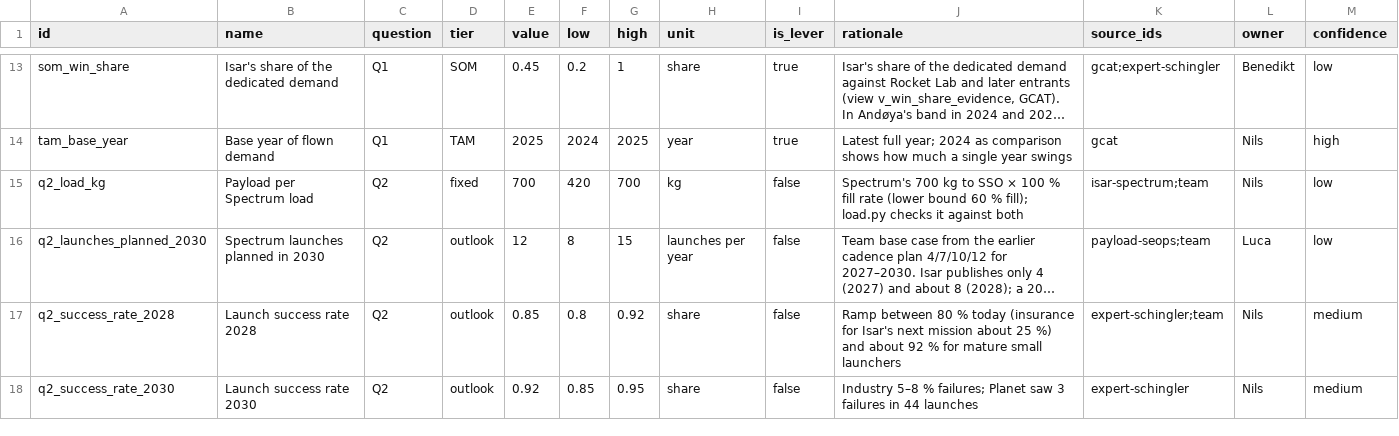
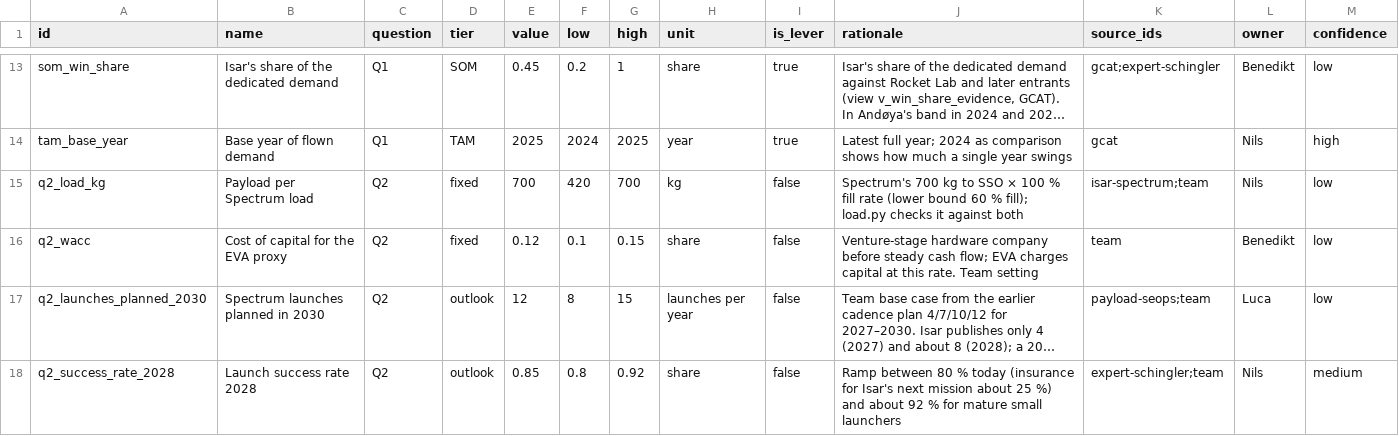
Before and after one commit to wagner-nils/stern-hackathon, a CSV file: warehouse/seed/assumptions.csv, drawn as a sheet; only a part is shown, gaps mark what is left out; the shorter side is filled out with more unchanged rows; long unchanged cells end in …; the diff names each change by its address in the sheet, - before the commit and + after, or states it on an @@ line.

```diff
--- a/warehouse/seed/assumptions.csv
+++ b/warehouse/seed/assumptions.csv
+row 16: q2_wacc | Cost of capital for the EVA proxy | Q2 | fixed | 0.12 | 0.1 | 0.15 | share | false | Venture-stage hardware company before steady cash flow; EVA charges capital at this rate. Team setting | team | Benedikt | low
```
Also changed, not shown: warehouse/seed/sources.csv, 6 other files.
